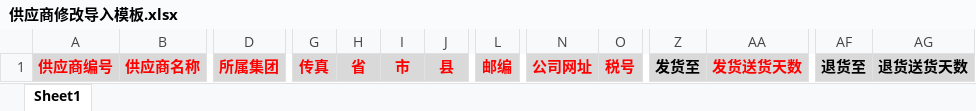
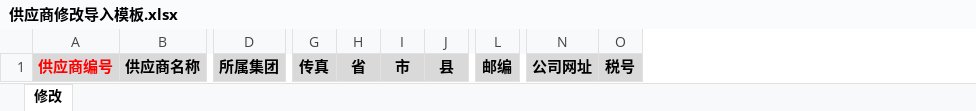
Before and after one commit to Yeats-C/scmp-api, an Excel workbook: src/main/webapp/WEB-INF/template/供应商修改导入模板.xlsx, sheet 修改, drawn as a sheet; only a part is shown, gaps mark what is left out; values as stored, in another font and other column widths than the file's, no borders; the diff covers the shown part only; the diff names each change by its address in the sheet, - before the commit and + after, or states it on an @@ line.

```diff
--- a/src/main/webapp/WEB-INF/template/供应商修改导入模板.xlsx (sheet 修改)
+++ b/src/main/webapp/WEB-INF/template/供应商修改导入模板.xlsx (sheet 修改)
-sheet tab: Sheet1
+sheet tab: 修改
-column Z, row 1: 发货至
-column AA, row 1: 发货送货天数
-column AF, row 1: 退货至
-column AG, row 1: 退货送货天数
-B1 text colour: #FF0000
+B1 text colour: black
-D1 text colour: #FF0000
+D1 text colour: black
-G1:J1 text colour: #FF0000
+G1:J1 text colour: black
-L1 text colour: #FF0000
+L1 text colour: black
-N1:O1 text colour: #FF0000
+N1:O1 text colour: black
```
Also changed, not shown: cell formats elsewhere in this sheet, src/main/webapp/WEB-INF/template/供应商新增导入模板.xlsx, 6 other files.
